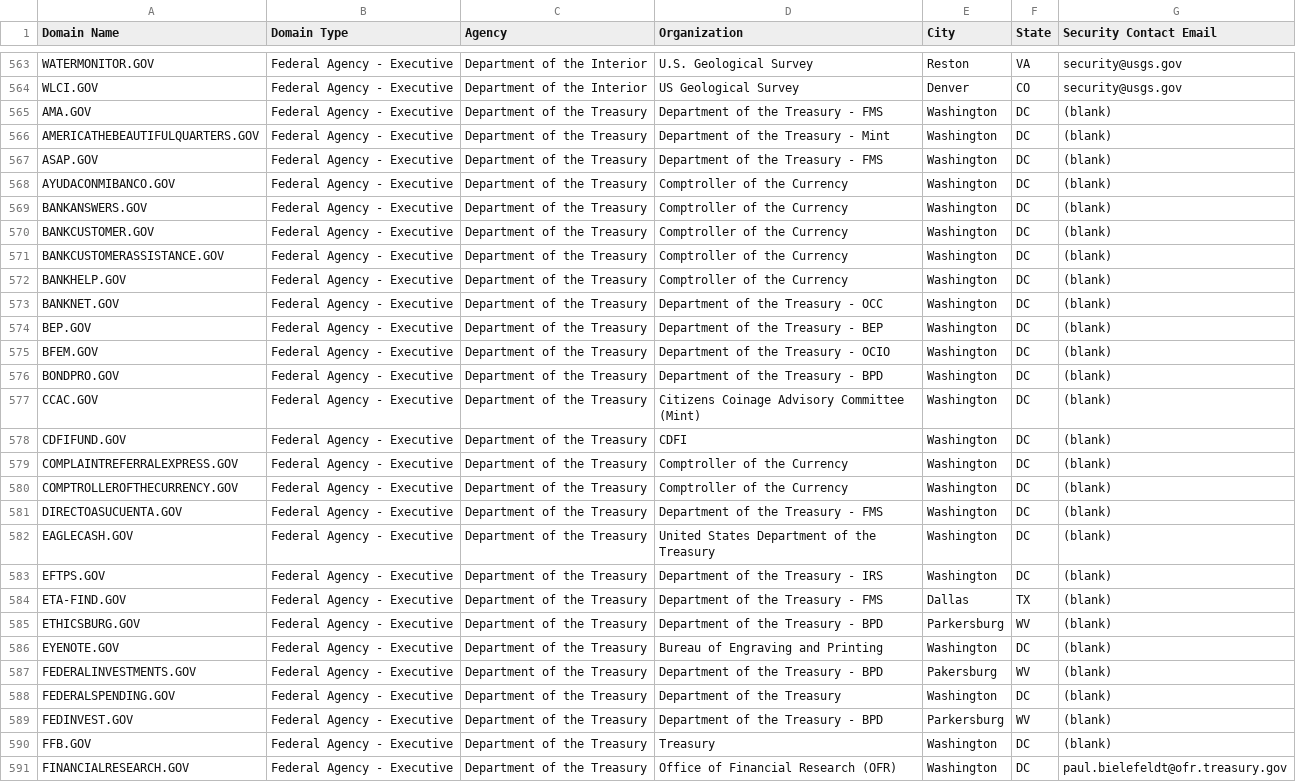
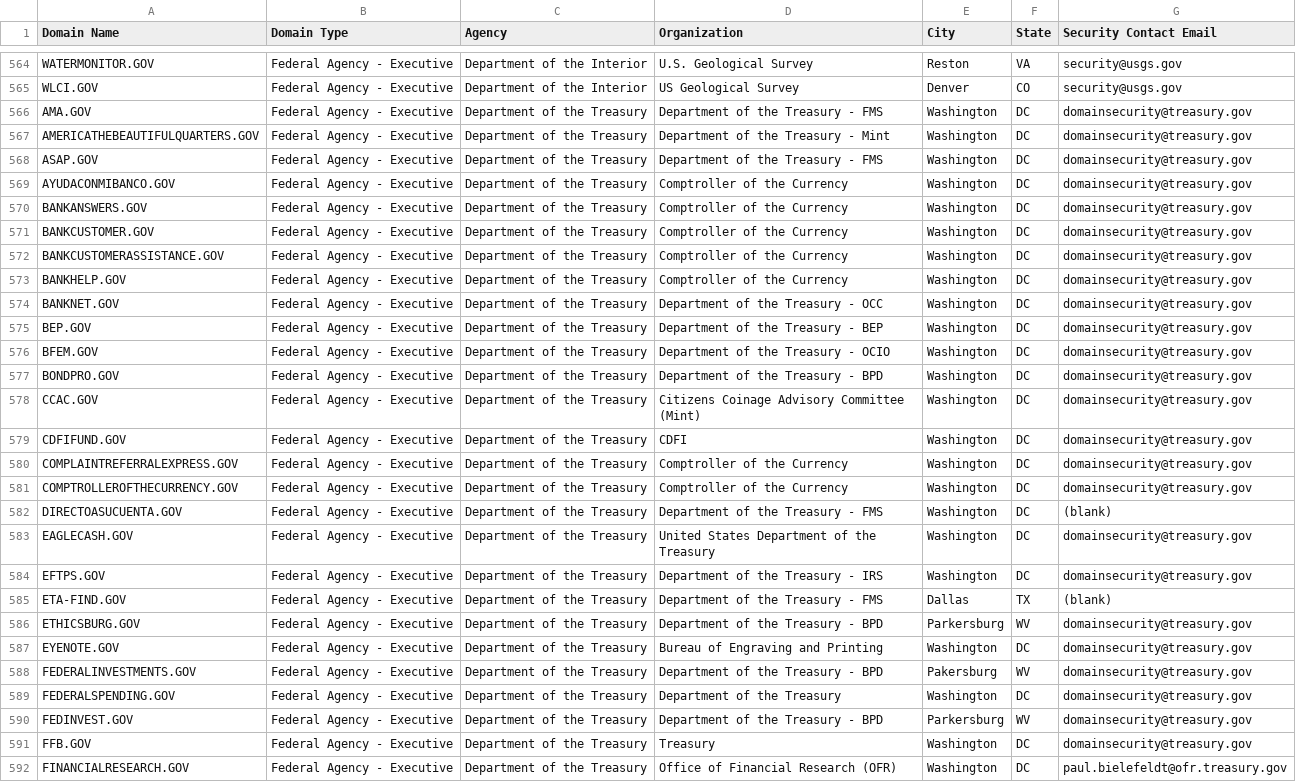
Before and after one commit to GSA/data, a CSV file: dotgov-domains/current-federal.csv, drawn as a sheet; only a part is shown, gaps mark what is left out; addresses are those after the commit; the diff covers the shown part only; the diff names each change by its address in the sheet, - before the commit and + after, or states it on an @@ line.

```diff
--- a/dotgov-domains/current-federal.csv
+++ b/dotgov-domains/current-federal.csv
-G566:G581 (Security Contact Email): (blank)
+G566:G581 (Security Contact Email): domainsecurity@treasury.gov
-G583:G584 (Security Contact Email): (blank)
+G583:G584 (Security Contact Email): domainsecurity@treasury.gov
-G586:G591 (Security Contact Email): (blank)
+G586:G591 (Security Contact Email): domainsecurity@treasury.gov
```
Also changed, not shown: 1 added row, 1 removed row and 111 edited cells elsewhere in this file, dotgov-domains/current-full.csv.
